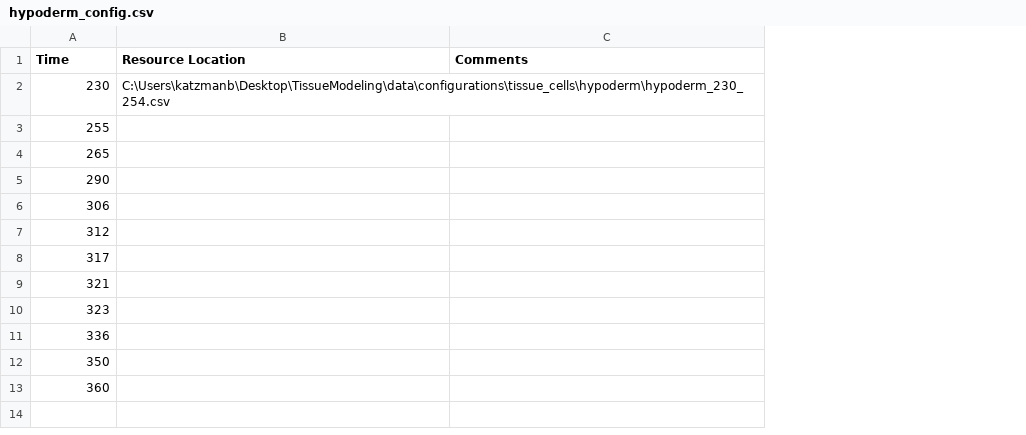
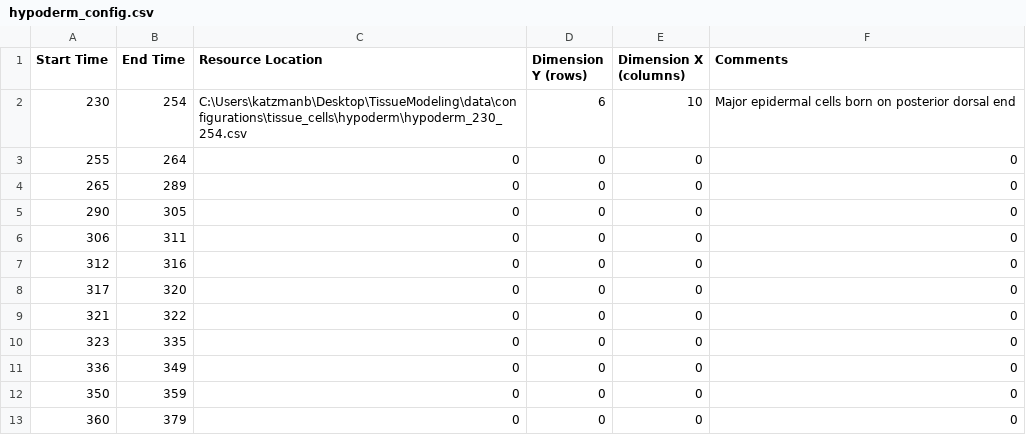
Before and after one commit to zhirongbaolab/TissueModeling, a CSV file: data/configurations/tissue_cells/hypoderm/hypoderm_config.csv, drawn as a sheet; addresses are those after the commit; the diff names each change by its address in the sheet, - before the commit and + after, or states it on an @@ line.

Commit message:
more hypoderm modeling work

```diff
--- a/data/configurations/tissue_cells/hypoderm/hypoderm_config.csv
+++ b/data/configurations/tissue_cells/hypoderm/hypoderm_config.csv
+column B (End Time), rows 2-13: 254 | 264 | 289 | 305 | 311 | 316 | 320 | 322 | 335 | 349 | 359 | 379
+column D (Dimension Y (rows)), rows 2-13: 6 | 0 | 0 | 0 | 0 | 0 | 0 | 0 | 0 | 0 | 0 | 0
+column E (Dimension X (columns)), rows 2-13: 10 | 0 | 0 | 0 | 0 | 0 | 0 | 0 | 0 | 0 | 0 | 0
-A1: Time
+A1: Start Time
-F2 (Comments): (empty)
+F2 (Comments): Major epidermal cells born on posterior dorsal end
-C3:C13 (Resource Location): (empty)
+C3:C13 (Resource Location): 0
-F3:F13 (Comments): (empty)
+F3:F13 (Comments): 0
```
Also changed, not shown: 3 other files.
